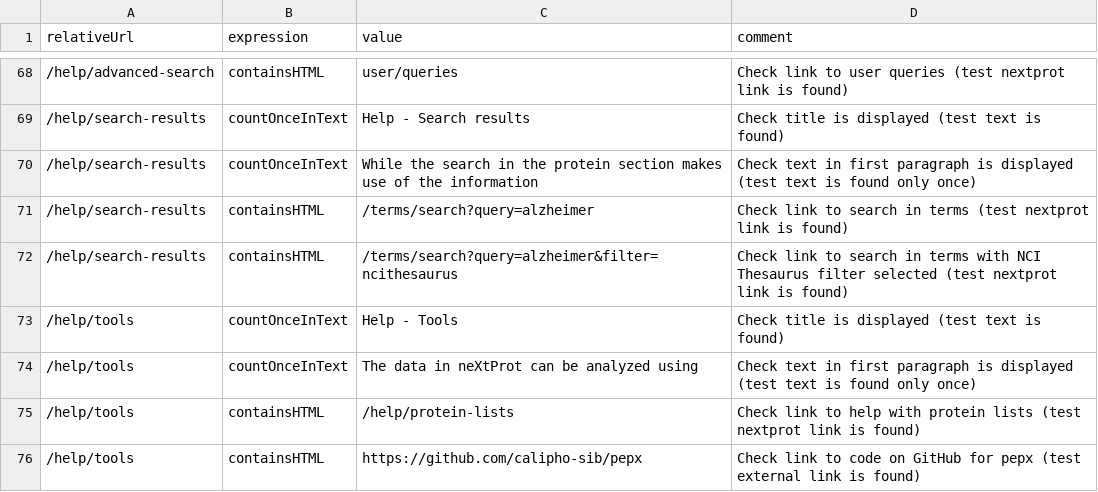
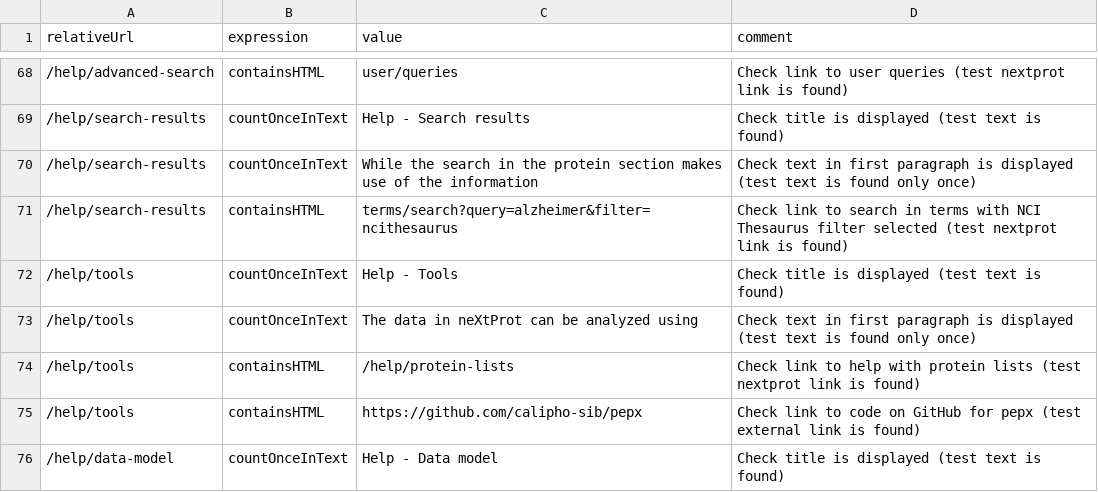
Before and after one commit to calipho-sib/nextprot-automated-qc, a TSV file: test-specs/documentation.tsv, drawn as a sheet; only a part is shown, gaps mark what is left out; the shorter side is filled out with more unchanged rows.

Commit message:
Fixed search results

```diff
--- a/test-specs/documentation.tsv
+++ b/test-specs/documentation.tsv
@@ -70,4 +70,3 @@ relativeUrl	expression	value	comment
 /help/search-results	countOnceInText	While the search in the protein section makes use of the information	Check text in first paragraph is displayed (test text is found only once)
-/help/search-results	containsHTML	/terms/search?query=alzheimer	Check link to search in terms (test nextprot link is found)
-/help/search-results	containsHTML	/terms/search?query=alzheimer&filter=ncithesaurus	Check link to search in terms with NCI Thesaurus filter selected (test nextprot link is found)
+/help/search-results	containsHTML	terms/search?query=alzheimer&filter=ncithesaurus	Check link to search in terms with NCI Thesaurus filter selected (test nextprot link is found)
 /help/tools	countOnceInText	Help - Tools	Check title is displayed (test text is found)
```
